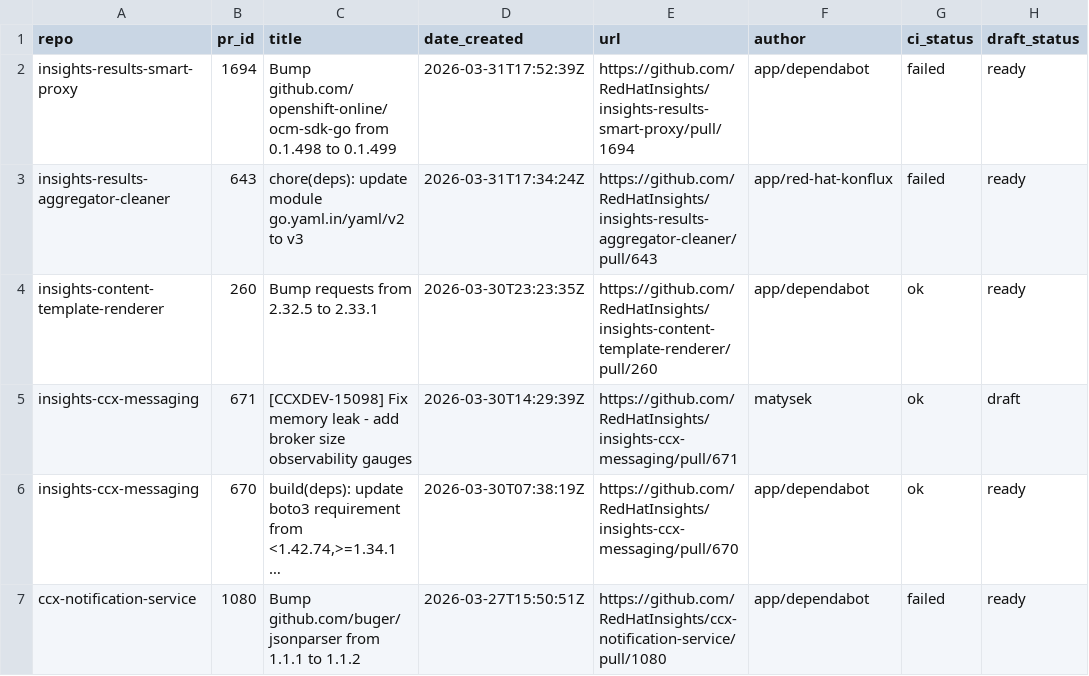
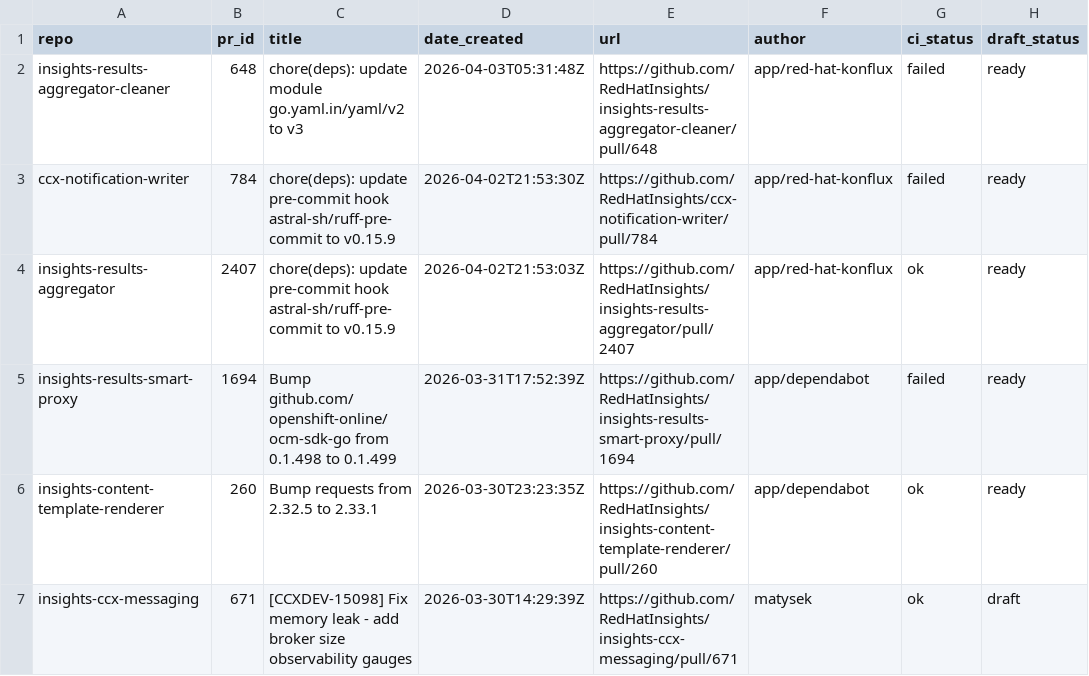
Before and after one commit to lenasolarova/processing-tools-github, a CSV file: open_mr_pr/github/open-prs.csv, drawn as a sheet; only a part is shown; the shorter side is filled out with more unchanged rows; long unchanged cells end in ….

```diff
--- a/open_mr_pr/github/open-prs.csv
+++ b/open_mr_pr/github/open-prs.csv
@@ -1,4 +1,6 @@
 repo,pr_id,title,date_created,url,author,ci_status,draft_status
+insights-results-aggregator-cleaner,648,chore(deps): update module go.yaml.in/yaml/v2 to v3,2026-04-03T05:31:48Z,https://github.com/RedHatInsights/insights-results-aggregator-cleaner/pull/648,app/red-hat-konflux,failed,ready
+ccx-notification-writer,784,chore(deps): update pre-commit hook astral-sh/ruff-pre-commit to v0.15.9,2026-04-02T21:53:30Z,https://github.com/RedHatInsights/ccx-notification-writer/pull/784,app/red-hat-konflux,failed,ready
+insights-results-aggregator,2407,chore(deps): update pre-commit hook astral-sh/ruff-pre-commit to v0.15.9,2026-04-02T21:53:03Z,https://github.com/RedHatInsights/insights-results-aggregator/pull/2407,app/red-hat-konflux,ok,ready
 insights-results-smart-proxy,1694,Bump github.com/openshift-online/ocm-sdk-go from 0.1.498 to 0.1.499,2026-03-31T17:52:39Z,https://github.com/RedHatInsights/insights-results-smart-proxy/pull/1694,app/dependabot,failed,ready
-insights-results-aggregator-cleaner,643,chore(deps): update module go.yaml.in/yaml/v2 to v3,2026-03-31T17:34:24Z,https://github.com/RedHatInsights/insights-results-aggregator-cleaner/pull/643,app/red-hat-konflux,failed,ready
 insights-content-template-renderer,260,Bump requests from 2.32.5 to 2.33.1,2026-03-30T23:23:35Z,https://github.com/RedHatInsights/insights-content-template-renderer/pull/260,app/dependabot,ok,ready
```
Also changed, not shown: 3 other files.
